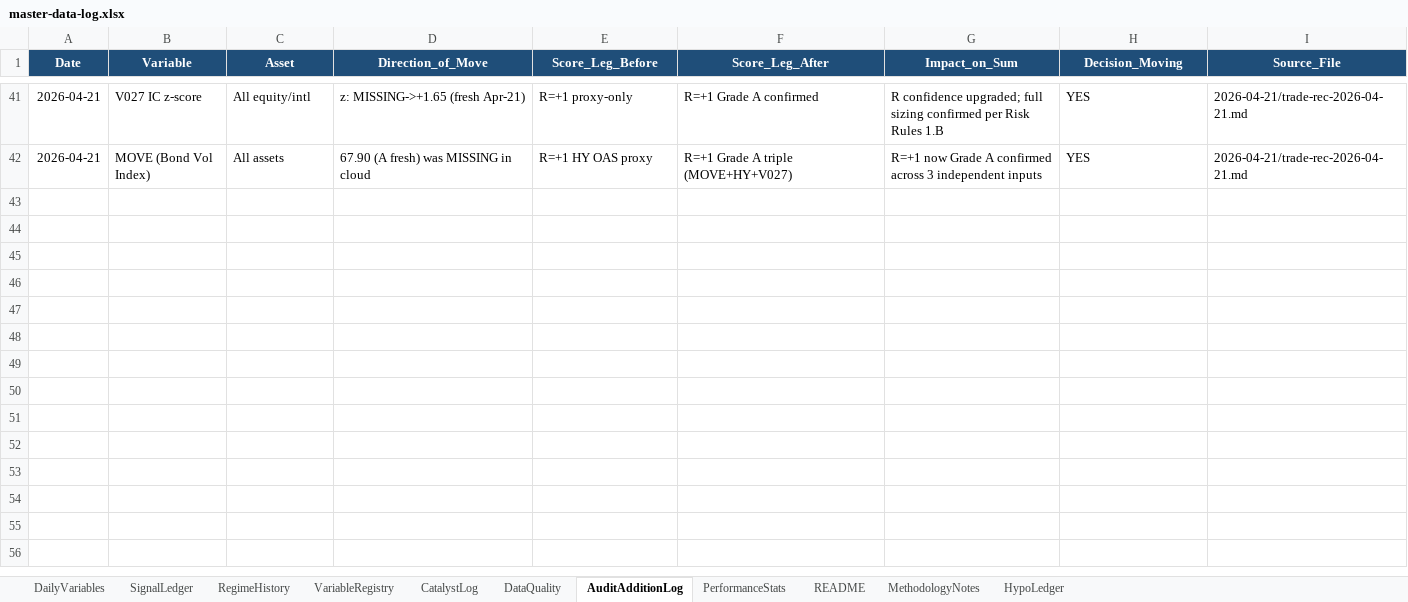
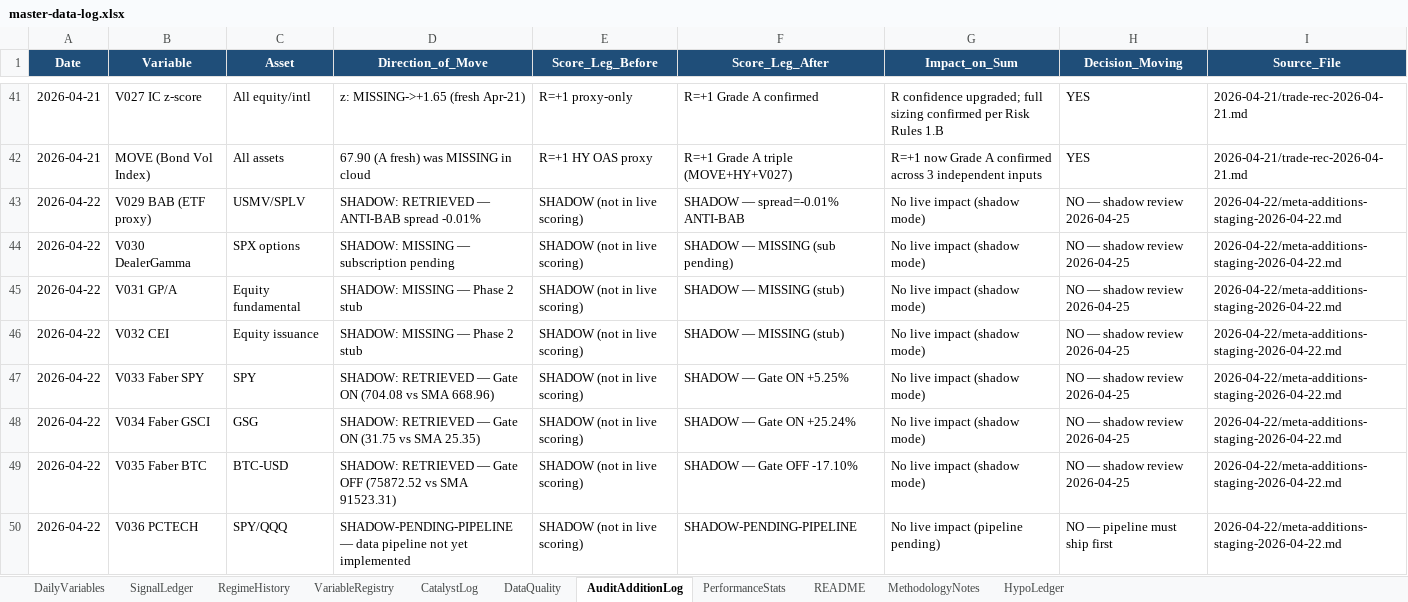
Before and after one commit to geraldyiu12529-cmyk/Gerald, an Excel workbook: Trade/master-data-log.xlsx, sheet AuditAdditionLog, drawn as a sheet; only a part is shown, gaps mark what is left out; values as stored, in another font and other column widths than the file's, no borders; the diff names each change by its address in the sheet, - before the commit and + after, or states it on an @@ line.

Commit message:
routine: preflight-meta-additions 2026-04-22

```diff
--- a/Trade/master-data-log.xlsx (sheet AuditAdditionLog)
+++ b/Trade/master-data-log.xlsx (sheet AuditAdditionLog)
+row 43: 2026-04-22 | V029 BAB (ETF proxy) | USMV/SPLV | SHADOW: RETRIEVED — ANTI-BAB spread -0.01% | SHADOW (not in live scoring) | SHADOW — spread=-0.01% ANTI-BAB | No live impact (shadow mode) | NO — shadow review 2026-04-25 | 2026-04-22/meta-additions-staging-2026-04-22.md
+row 44: 2026-04-22 | V030 DealerGamma | SPX options | SHADOW: MISSING — subscription pending | SHADOW (not in live scoring) | SHADOW — MISSING (sub pending) | No live impact (shadow mode) | NO — shadow review 2026-04-25 | 2026-04-22/meta-additions-staging-2026-04-22.md
+row 45: 2026-04-22 | V031 GP/A | Equity fundamental | SHADOW: MISSING — Phase 2 stub | SHADOW (not in live scoring) | SHADOW — MISSING (stub) | No live impact (shadow mode) | NO — shadow review 2026-04-25 | 2026-04-22/meta-additions-staging-2026-04-22.md
+row 46: 2026-04-22 | V032 CEI | Equity issuance | SHADOW: MISSING — Phase 2 stub | SHADOW (not in live scoring) | SHADOW — MISSING (stub) | No live impact (shadow mode) | NO — shadow review 2026-04-25 | 2026-04-22/meta-additions-staging-2026-04-22.md
+row 47: 2026-04-22 | V033 Faber SPY | SPY | SHADOW: RETRIEVED — Gate ON (704.08 vs SMA 668.96) | SHADOW (not in live scoring) | SHADOW — Gate ON +5.25% | No live impact (shadow mode) | NO — shadow review 2026-04-25 | 2026-04-22/meta-additions-staging-2026-04-22.md
+row 48: 2026-04-22 | V034 Faber GSCI | GSG | SHADOW: RETRIEVED — Gate ON (31.75 vs SMA 25.35) | SHADOW (not in live scoring) | SHADOW — Gate ON +25.24% | No live impact (shadow mode) | NO — shadow review 2026-04-25 | 2026-04-22/meta-additions-staging-2026-04-22.md
+row 49: 2026-04-22 | V035 Faber BTC | BTC-USD | SHADOW: RETRIEVED — Gate OFF (75872.52 vs SMA 91523.31) | SHADOW (not in live scoring) | SHADOW — Gate OFF -17.10% | No live impact (shadow mode) | NO — shadow review 2026-04-25 | 2026-04-22/meta-additions-staging-2026-04-22.md
+row 50: 2026-04-22 | V036 PCTECH | SPY/QQQ | SHADOW-PENDING-PIPELINE — data pipeline not yet implemented | SHADOW (not in live scoring) | SHADOW-PENDING-PIPELINE | No live impact (pipeline pending) | NO — pipeline must ship first | 2026-04-22/meta-additions-staging-2026-04-22.md
```
Also changed, not shown: sheet PerformanceStats, sheet HypoLedger, 3 other files.
